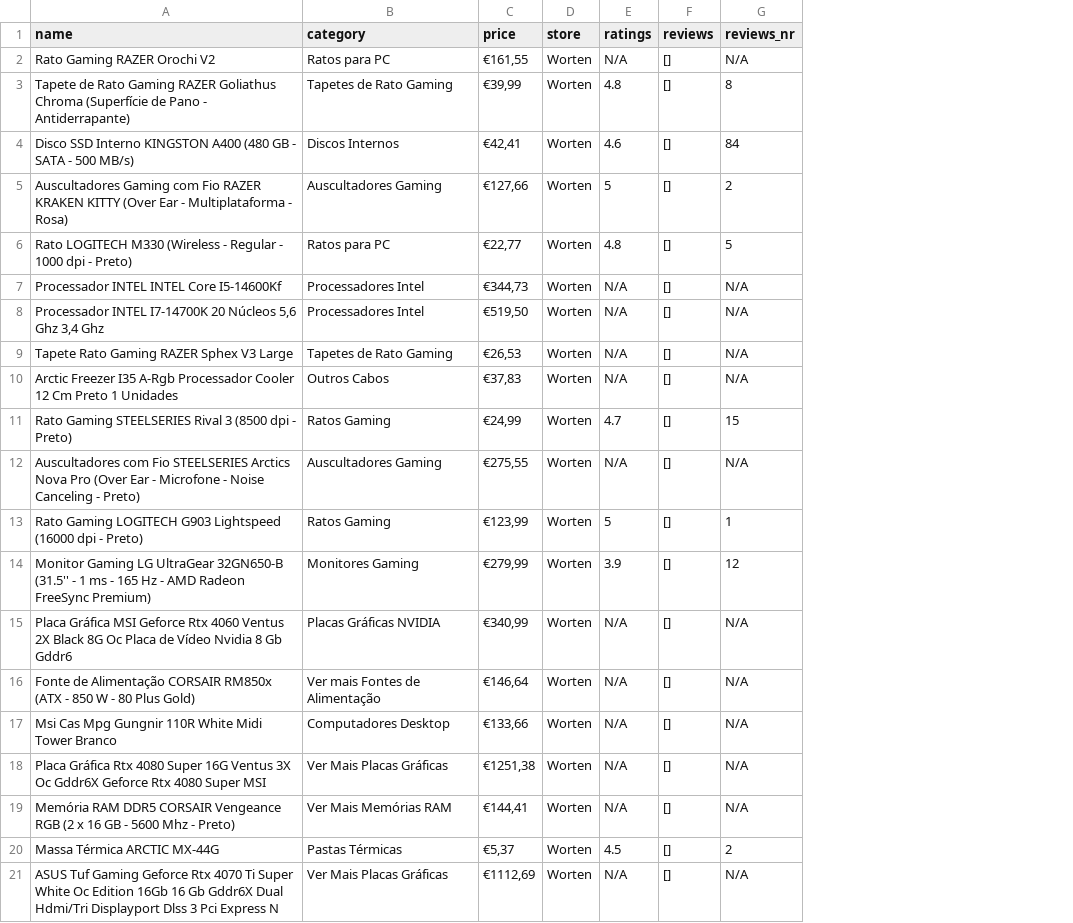
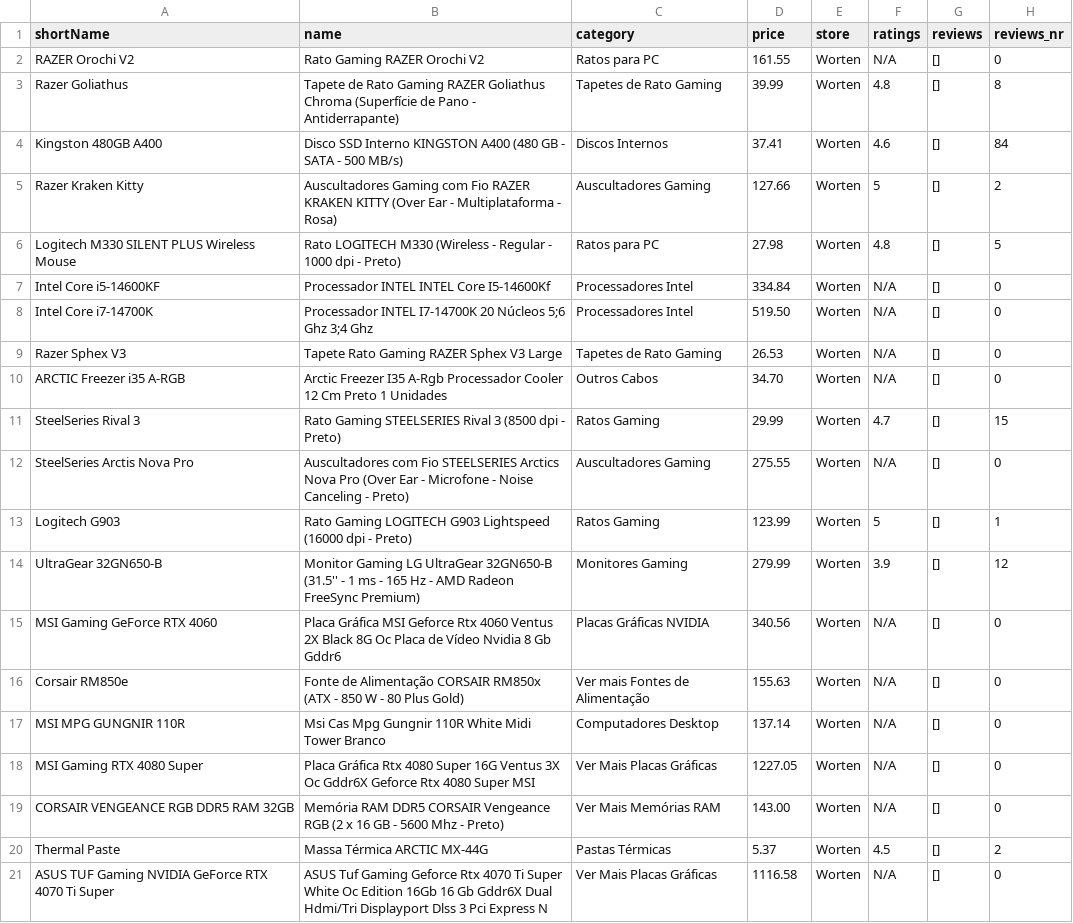
Before and after one commit to rapilukz/projeto-p4, a CSV file: data/worten.csv, drawn as a sheet; addresses are those after the commit; the diff names each change by its address in the sheet, - before the commit and + after, or states it on an @@ line.

```diff
--- a/data/worten.csv
+++ b/data/worten.csv
+column A (shortName), rows 2-21: RAZER Orochi V2 | Razer Goliathus | Kingston 480GB A400 | Razer Kraken Kitty | Logitech M330 SILENT PLUS Wireless Mouse | Intel Core i5-14600KF | Intel Core i7-14700K | Razer Sphex V3 | ARCTIC Freezer i35 A-RGB | SteelSeries Rival 3 | SteelSeries Arctis Nova Pro | Logitech G903 | UltraGear 32GN650-B | MSI Gaming GeForce RTX 4060 | Corsair RM850e | MSI MPG GUNGNIR 110R | MSI Gaming RTX 4080 Super | CORSAIR VENGEANCE RGB DDR5 RAM 32GB | Thermal Paste | ASUS TUF Gaming NVIDIA GeForce RTX 4070 Ti Super
-D2 (price): €161,55
+D2 (price): 161.55
-H2 (reviews_nr): N/A
+H2 (reviews_nr): 0
-D3 (price): €39,99
+D3 (price): 39.99
-D4 (price): €42,41
+D4 (price): 37.41
-D5 (price): €127,66
+D5 (price): 127.66
-D6 (price): €22,77
+D6 (price): 27.98
-D7 (price): €344,73
+D7 (price): 334.84
-H7:H10 (reviews_nr): N/A
+H7:H10 (reviews_nr): 0
-B8 (name): …20 Núcleos 5,6 Ghz 3,4 Ghz
+B8 (name): …20 Núcleos 5;6 Ghz 3;4 Ghz
-D8 (price): €519,50
+D8 (price): 519.50
-D9 (price): €26,53
+D9 (price): 26.53
-D10 (price): €37,83
+D10 (price): 34.70
-D11 (price): €24,99
+D11 (price): 29.99
-D12 (price): €275,55
+D12 (price): 275.55
-H12 (reviews_nr): N/A
+H12 (reviews_nr): 0
-D13 (price): €123,99
+D13 (price): 123.99
-D14 (price): €279,99
+D14 (price): 279.99
-D15 (price): €340,99
+D15 (price): 340.56
-H15:H19 (reviews_nr): N/A
+H15:H19 (reviews_nr): 0
-D16 (price): €146,64
+D16 (price): 155.63
-D17 (price): €133,66
+D17 (price): 137.14
-D18 (price): €1251,38
+D18 (price): 1227.05
-D19 (price): €144,41
+D19 (price): 143.00
-D20 (price): €5,37
+D20 (price): 5.37
-D21 (price): €1112,69
+D21 (price): 1116.58
-H21 (reviews_nr): N/A
+H21 (reviews_nr): 0
```
Also changed, not shown: data/amazon.csv, 9 other files.
